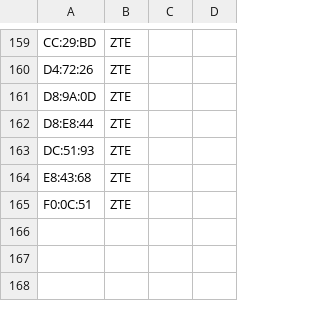
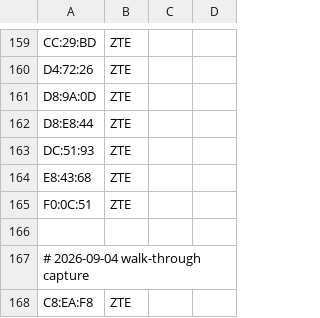
Before and after one commit to f34rinc/claro-default-wpa-key, a CSV file: data/claro_ouis.csv, drawn as a sheet; only a part is shown, gaps mark what is left out.

```diff
--- a/data/claro_ouis.csv
+++ b/data/claro_ouis.csv
@@ -165 +165,4 @@ E8:43:68,ZTE,
 F0:0C:51,ZTE,
+
+# 2026-09-04 walk-through capture
+C8:EA:F8,ZTE,
```
